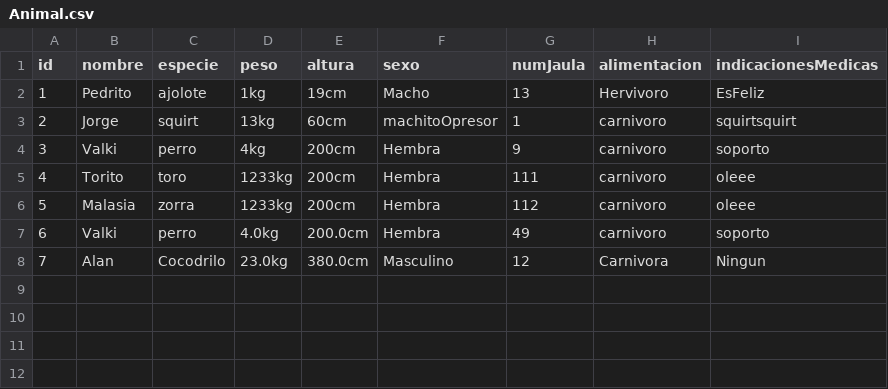
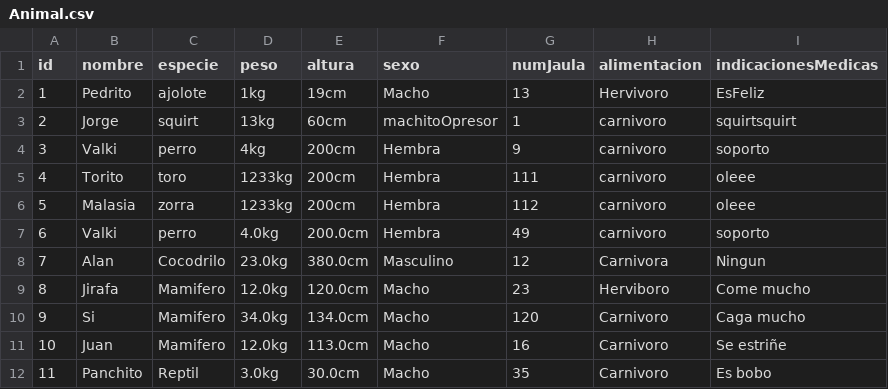
Before and after one commit to ethandamian/Practica02_TheQuerySquad, a CSV file: bin/archivosCSV/Animal.csv, drawn as a sheet; the diff names each change by its address in the sheet, - before the commit and + after, or states it on an @@ line.

```diff
--- a/bin/archivosCSV/Animal.csv
+++ b/bin/archivosCSV/Animal.csv
+row 9: 8 | Jirafa | Mamifero | 12.0kg | 120.0cm | Macho | 23 | Herviboro | Come mucho
+row 10: 9 | Si | Mamifero | 34.0kg | 134.0cm | Macho | 120 | Carnivoro | Caga mucho
+row 11: 10 | Juan | Mamifero | 12.0kg | 113.0cm | Macho | 16 | Carnivoro | Se estriñe
+row 12: 11 | Panchito | Reptil | 3.0kg | 30.0cm | Macho | 35 | Carnivoro | Es bobo
```
Also changed, not shown: bin/archivosCSV/Veterinario.csv, src/archivosCSV/Animal.csv, 29 other files.
